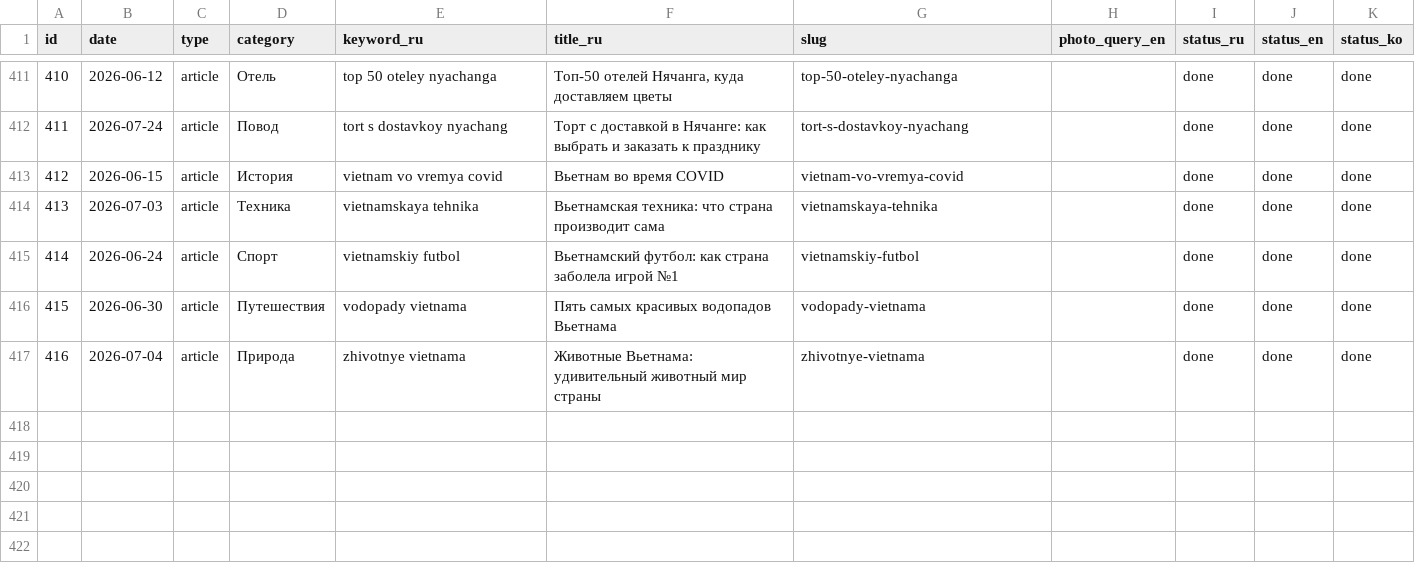
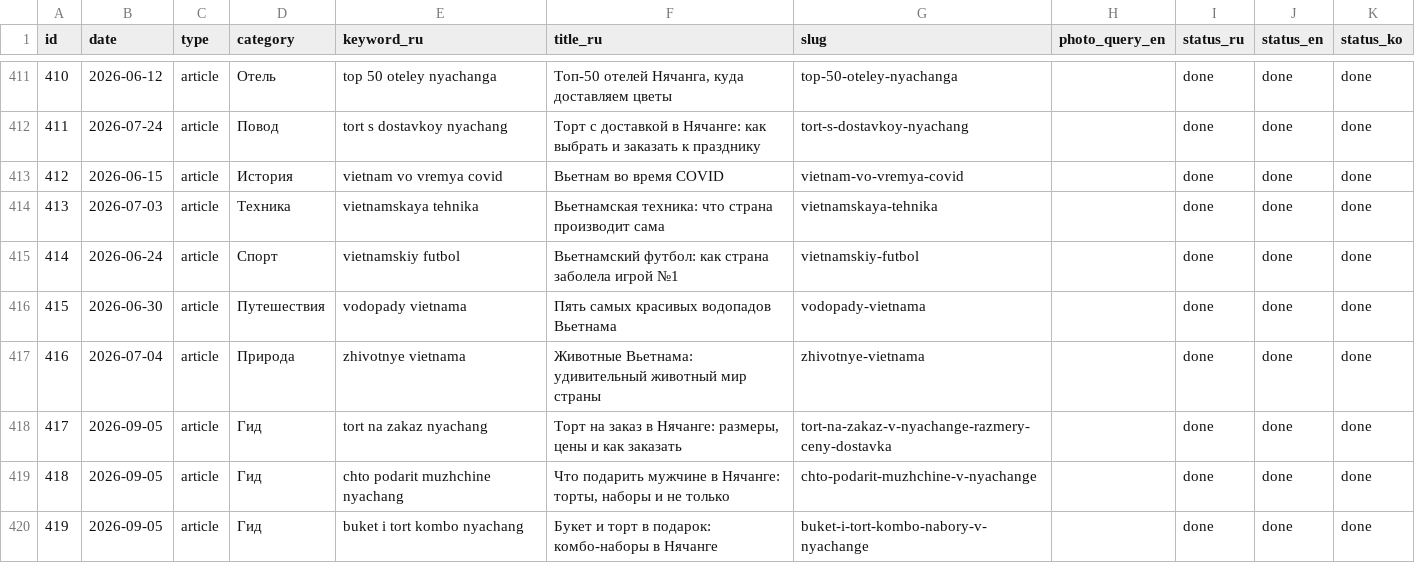
Before and after one commit to olegbabaskinam-dotcom/flowersnhatrang, a CSV file: seo/registry.csv, drawn as a sheet; only a part is shown, gaps mark what is left out.

Commit message:
3 коммерческие статьи RU/EN/KO из SEO-замера: торт на заказ (나트랑 케이크 주문), что подарить мужчине, комбо букет+торт (꽃다발 케이크 배달). По 4 фото наших товаров без людей, FAQ+JSON-LD, карточки в блог (69 трио), sitemap 654, registry 417-419

```diff
--- a/seo/registry.csv
+++ b/seo/registry.csv
@@ -417 +417,4 @@ id,date,type,category,keyword_ru,title_ru,slug,photo_query_en,status_ru,status_e
 416,2026-07-04,article,Природа,zhivotnye vietnama,Животные Вьетнама: удивительный животный мир страны,zhivotnye-vietnama,,done,done,done
+417,2026-09-05,article,Гид,tort na zakaz nyachang,"Торт на заказ в Нячанге: размеры, цены и как заказать",tort-na-zakaz-v-nyachange-razmery-ceny-dostavka,,done,done,done
+418,2026-09-05,article,Гид,chto podarit muzhchine nyachang,"Что подарить мужчине в Нячанге: торты, наборы и не только",chto-podarit-muzhchine-v-nyachange,,done,done,done
+419,2026-09-05,article,Гид,buket i tort kombo nyachang,Букет и торт в подарок: комбо-наборы в Нячанге,buket-i-tort-kombo-nabory-v-nyachange,,done,done,done
```
Also changed, not shown: 29 other files.
